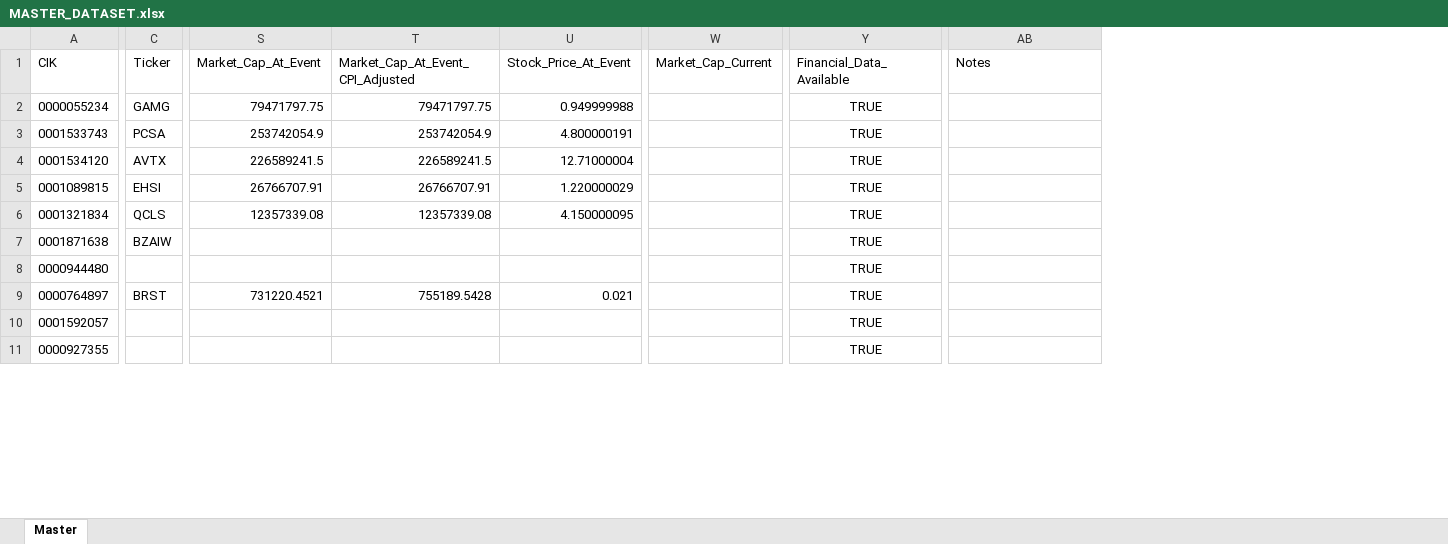
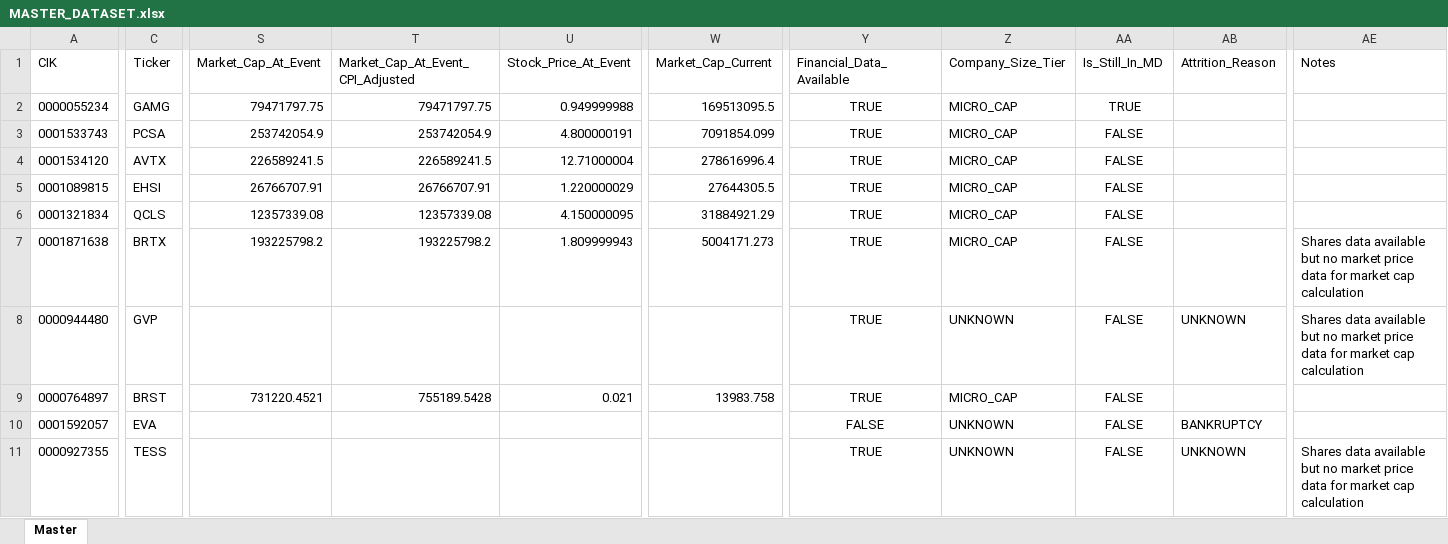
Before and after one commit to Doansah/SEC-Company-Migration-Analysis, an Excel workbook: analysis/v2_outputs/MASTER_DATASET.xlsx, sheet Master, drawn as a sheet; only a part is shown, gaps mark what is left out; values as stored, in another font and other column widths than the file's, no borders; addresses are those after the commit; the diff covers the shown part only; the diff names each change by its address in the sheet, - before the commit and + after, or states it on an @@ line.

Commit message:
Master_Sheet_V2

```diff
--- a/analysis/v2_outputs/MASTER_DATASET.xlsx (sheet Master)
+++ b/analysis/v2_outputs/MASTER_DATASET.xlsx (sheet Master)
+column Z (Company_Size_Tier), rows 2-11: MICRO_CAP | MICRO_CAP | MICRO_CAP | MICRO_CAP | MICRO_CAP | MICRO_CAP | UNKNOWN | MICRO_CAP | UNKNOWN | UNKNOWN
+column AA (Is_Still_In_MD), rows 2-11: TRUE | FALSE | FALSE | FALSE | FALSE | FALSE | FALSE | FALSE | FALSE | FALSE
+column AB (Attrition_Reason), rows 8-11: UNKNOWN |  | BANKRUPTCY | UNKNOWN
-W2 (Market_Cap_Current): (empty)
+W2 (Market_Cap_Current): 169513095.5
-W3 (Market_Cap_Current): (empty)
+W3 (Market_Cap_Current): 7091854.099
-W4 (Market_Cap_Current): (empty)
+W4 (Market_Cap_Current): 278616996.4
-W5 (Market_Cap_Current): (empty)
+W5 (Market_Cap_Current): 27644305.5
-W6 (Market_Cap_Current): (empty)
+W6 (Market_Cap_Current): 31884921.29
-C7 (Ticker): BZAIW
+C7 (Ticker): BRTX
-S7 (Market_Cap_At_Event): (empty)
+S7 (Market_Cap_At_Event): 193225798.2
-T7 (Market_Cap_At_Event_CPI_Adjusted): (empty)
+T7 (Market_Cap_At_Event_CPI_Adjusted): 193225798.2
-U7 (Stock_Price_At_Event): (empty)
+U7 (Stock_Price_At_Event): 1.809999943
-W7 (Market_Cap_Current): (empty)
+W7 (Market_Cap_Current): 5004171.273
-AE7:AE8 (Notes): (empty)
+AE7:AE8 (Notes): Shares data available but no market price data for market cap calculation
-C8 (Ticker): (empty)
+C8 (Ticker): GVP
-W9 (Market_Cap_Current): (empty)
+W9 (Market_Cap_Current): 13983.758
-C10 (Ticker): (empty)
+C10 (Ticker): EVA
-Y10 (Financial_Data_Available): TRUE
+Y10 (Financial_Data_Available): FALSE
-C11 (Ticker): (empty)
+C11 (Ticker): TESS
-AE11 (Notes): (empty)
+AE11 (Notes): Shares data available but no market price data for market cap calculation
```
Also changed, not shown: 126 edited cells and cell formats elsewhere in this sheet, 7 other files.
